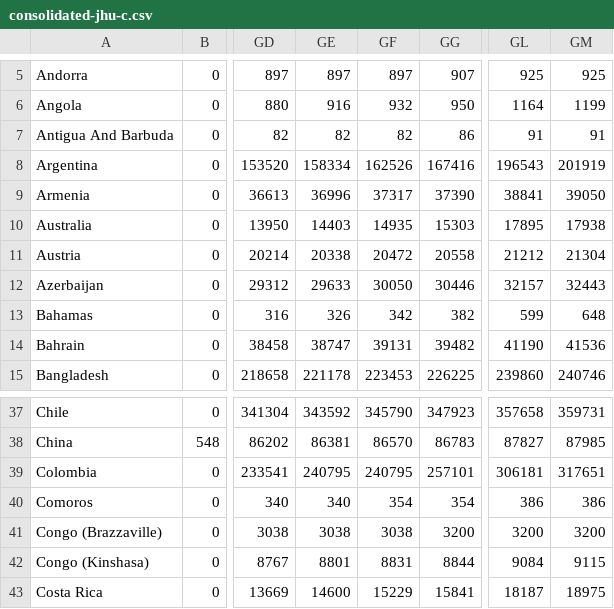
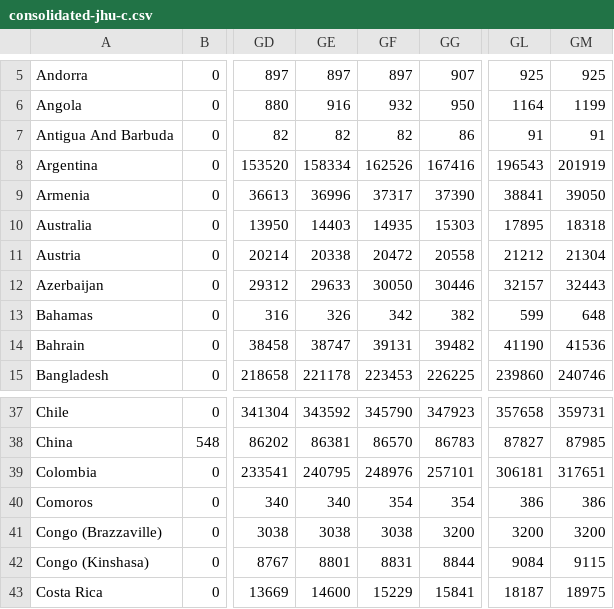
Before and after one commit to MarcoAlvarez/cvd-pe-data, a CSV file: csv/jhu/consolidated-jhu-c.csv, drawn as a sheet; only a part is shown, gaps mark what is left out; the diff names each change by its address in the sheet, - before the commit and + after, or states it on an @@ line.

```diff
--- a/csv/jhu/consolidated-jhu-c.csv
+++ b/csv/jhu/consolidated-jhu-c.csv
-GM10: 17938
+GM10: 18318
-GF39: 240795
+GF39: 248976
```
Also changed, not shown: csv/jhu/consolidated-jhu-f.csv, csv/odpe/consolidated-odpe-c.csv, 3 other files.
